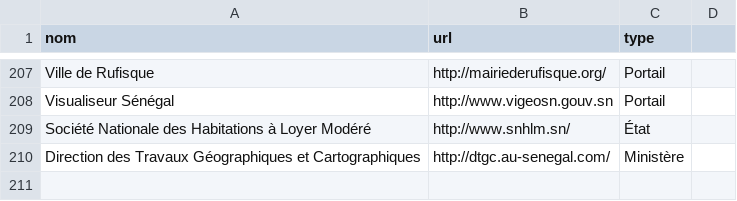
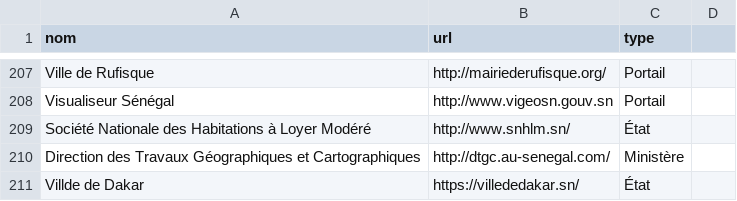
Before and after one commit to senegalouvert/annuaire-sites-publics-senegal, a CSV file: data/annuaire.csv, drawn as a sheet; only a part is shown, gaps mark what is left out.

Commit message:
Update annuaire.csv
Ajout du site de la Ville de Dakar

```diff
--- a/data/annuaire.csv
+++ b/data/annuaire.csv
@@ -210 +210,2 @@ Société Nationale des Habitations à Loyer Modéré,http://www.snhlm.sn/,État
 Direction des Travaux Géographiques et Cartographiques,http://dtgc.au-senegal.com/,Ministère
+Villde de Dakar,https://villededakar.sn/,État
```
